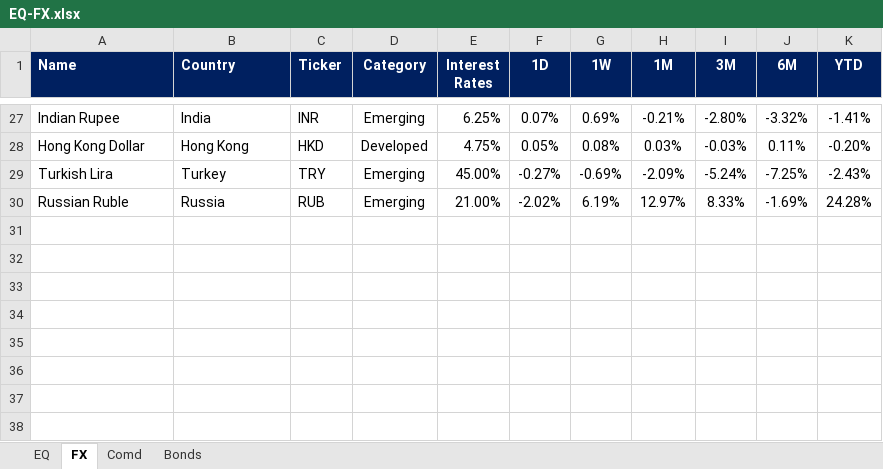
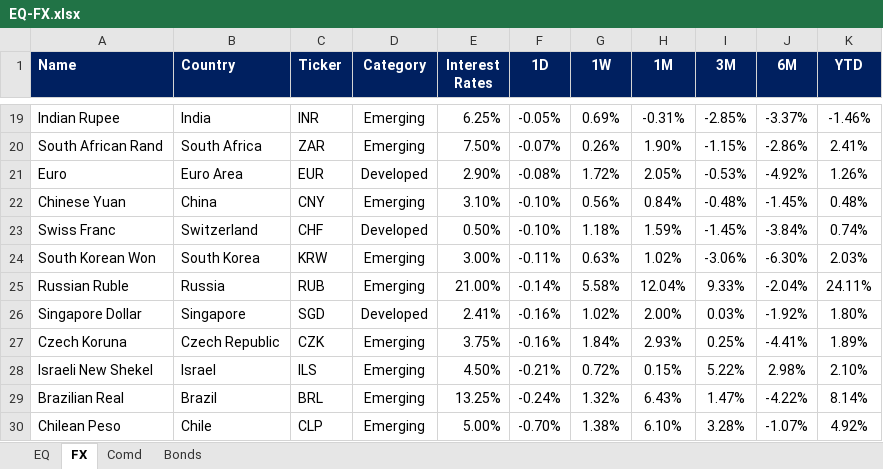
Before and after one commit to firstglobal123/fg-app, an Excel workbook: EQ-FX.xlsx, sheet FX, drawn as a sheet; only a part is shown, gaps mark what is left out; values as stored, in another font and other column widths than the file's, no borders; conditional formats not drawn; removed rows and columns are numbered as before the commit, all else as after; the diff covers the shown part only; the diff names each change by its address in the sheet, - before the commit and + after, or states it on an @@ line.

```diff
--- a/EQ-FX.xlsx (sheet FX)
+++ b/EQ-FX.xlsx (sheet FX)
-F19 (1D): 0.07%
+F19 (1D): -0.05%
-H19 (1M): -0.21%
+H19 (1M): -0.31%
-I19 (3M): -2.80%
+I19 (3M): -2.85%
-J19 (6M): -3.32%
+J19 (6M): -3.37%
-K19 (YTD): -1.41%
+K19 (YTD): -1.46%
-row 28: Hong Kong Dollar | Hong Kong | HKD | Developed | 4.75% | 0.05% | 0.08% | 0.03% | -0.03% | 0.11% | -0.20%
-row 29: Turkish Lira | Turkey | TRY | Emerging | 45.00% | -0.27% | -0.69% | -2.09% | -5.24% | -7.25% | -2.43%
+row 20: South African Rand | South Africa | ZAR | Emerging | 7.50% | -0.07% | 0.26% | 1.90% | -1.15% | -2.86% | 2.41%
+row 21: Euro | Euro Area | EUR | Developed | 2.90% | -0.08% | 1.72% | 2.05% | -0.53% | -4.92% | 1.26%
+row 22: Chinese Yuan | China | CNY | Emerging | 3.10% | -0.10% | 0.56% | 0.84% | -0.48% | -1.45% | 0.48%
+row 23: Swiss Franc | Switzerland | CHF | Developed | 0.50% | -0.10% | 1.18% | 1.59% | -1.45% | -3.84% | 0.74%
+row 24: South Korean Won | South Korea | KRW | Emerging | 3.00% | -0.11% | 0.63% | 1.02% | -3.06% | -6.30% | 2.03%
-F25 (1D): -2.02%
+F25 (1D): -0.14%
-G25 (1W): 6.19%
+G25 (1W): 5.58%
-H25 (1M): 12.97%
+H25 (1M): 12.04%
-I25 (3M): 8.33%
+I25 (3M): 9.33%
-J25 (6M): -1.69%
+J25 (6M): -2.04%
-K25 (YTD): 24.28%
+K25 (YTD): 24.11%
+row 26: Singapore Dollar | Singapore | SGD | Developed | 2.41% | -0.16% | 1.02% | 2.00% | 0.03% | -1.92% | 1.80%
+row 27: Czech Koruna | Czech Republic | CZK | Emerging | 3.75% | -0.16% | 1.84% | 2.93% | 0.25% | -4.41% | 1.89%
+row 28: Israeli New Shekel | Israel | ILS | Emerging | 4.50% | -0.21% | 0.72% | 0.15% | 5.22% | 2.98% | 2.10%
+row 29: Brazilian Real | Brazil | BRL | Emerging | 13.25% | -0.24% | 1.32% | 6.43% | 1.47% | -4.22% | 8.14%
+row 30: Chilean Peso | Chile | CLP | Emerging | 5.00% | -0.70% | 1.38% | 6.10% | 3.28% | -1.07% | 4.92%
```
Also changed, not shown: 11 added rows, 19 removed rows and 35 edited cells elsewhere in this sheet, sheet EQ, sheet Bonds, sheet Comd, formulas that keep their value, GEQETF_N.xlsx, GFI_N.xlsx, 2 other files.
